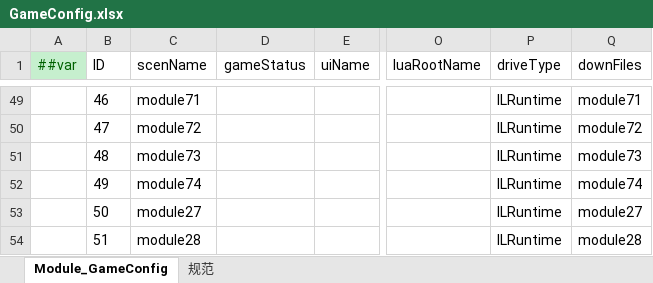
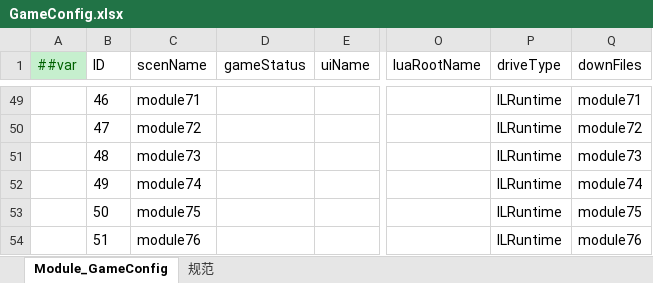
Before and after one commit to lyqilo/ClientConfig, an Excel workbook: LubanConfig/Datas/GameConfig.xlsx, sheet Module_GameConfig, drawn as a sheet; only a part is shown, gaps mark what is left out; values as stored, in another font and other column widths than the file's, no borders; the diff names each change by its address in the sheet, - before the commit and + after, or states it on an @@ line.

```diff
--- a/LubanConfig/Datas/GameConfig.xlsx (sheet Module_GameConfig)
+++ b/LubanConfig/Datas/GameConfig.xlsx (sheet Module_GameConfig)
-C53 (scenName): module27
+C53 (scenName): module75
-Q53 (downFiles): module27
+Q53 (downFiles): module75
-C54 (scenName): module28
+C54 (scenName): module76
-Q54 (downFiles): module28
+Q54 (downFiles): module76
```
Also changed, not shown: 2 other files.
